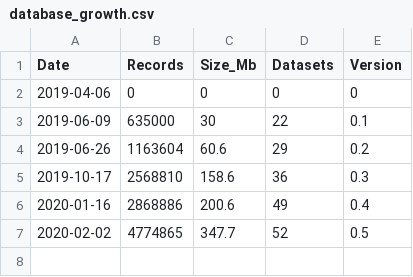
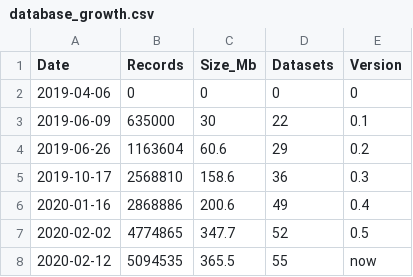
Before and after one commit to bpbond/cosore, a CSV file: inst/extdata/database_growth.csv, drawn as a sheet; the diff names each change by its address in the sheet, - before the commit and + after, or states it on an @@ line.

```diff
--- a/inst/extdata/database_growth.csv
+++ b/inst/extdata/database_growth.csv
+row 8: 2020-02-12 | 5094535 | 365.5 | 55 | now
```
Also changed, not shown: inst/extdata/Metadata_Form_Responses.csv, 1 other file.
